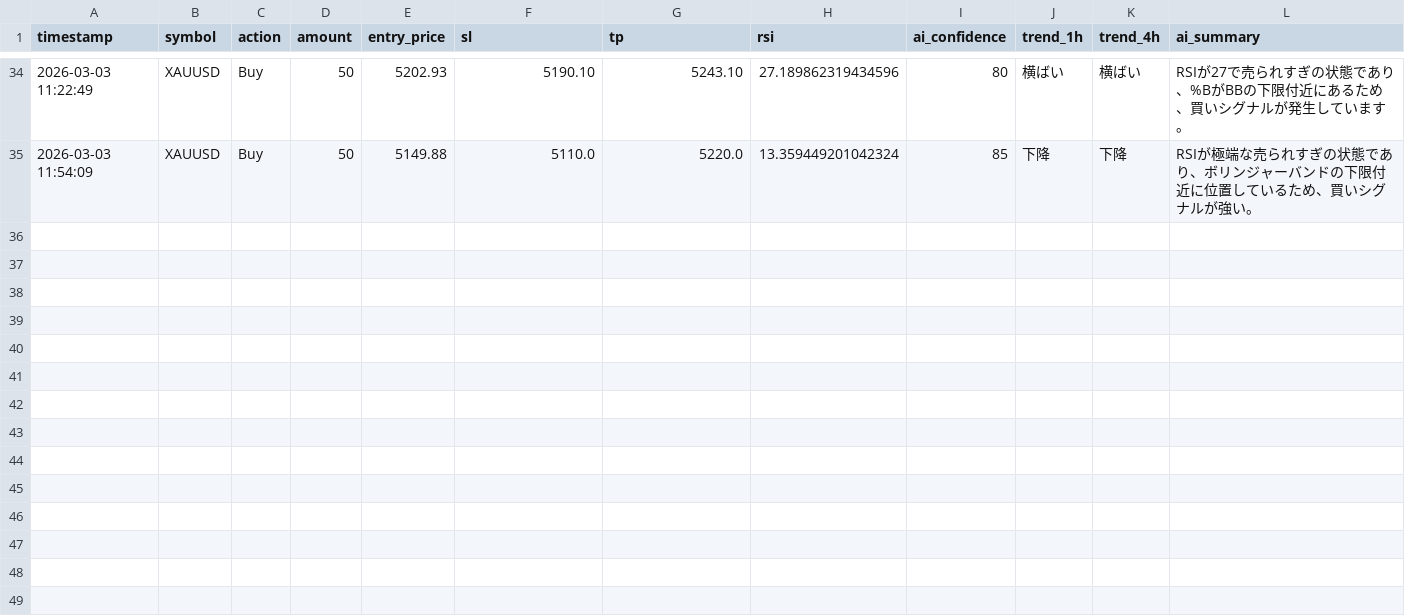
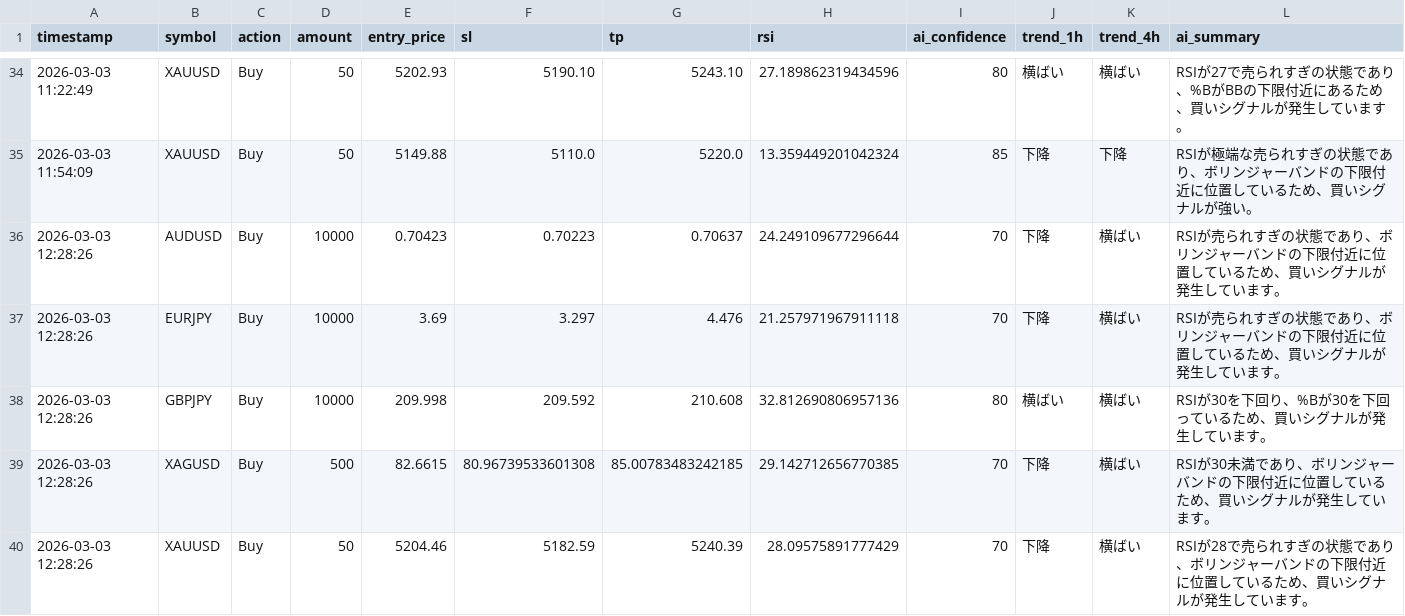
Before and after one commit to tanakahikari-pikka/ai-trading, a CSV file: logs/entries.csv, drawn as a sheet; only a part is shown, gaps mark what is left out; the diff names each change by its address in the sheet, - before the commit and + after, or states it on an @@ line.

```diff
--- a/logs/entries.csv
+++ b/logs/entries.csv
+row 36: 2026-03-03 12:28:26 | AUDUSD | Buy | 10000 | 0.70423 | 0.70223 | 0.70637 | 24.249109677296644 | 70 | 下降 | 横ばい | RSIが売られすぎの状態であり、ボリンジャーバンドの下限付近に位置しているため、買いシグナルが発生しています。
+row 37: 2026-03-03 12:28:26 | EURJPY | Buy | 10000 | 3.69 | 3.297 | 4.476 | 21.257971967911118 | 70 | 下降 | 横ばい | RSIが売られすぎの状態であり、ボリンジャーバンドの下限付近に位置しているため、買いシグナルが発生しています。
+row 38: 2026-03-03 12:28:26 | GBPJPY | Buy | 10000 | 209.998 | 209.592 | 210.608 | 32.812690806957136 | 80 | 横ばい | 横ばい | RSIが30を下回り、%Bが30を下回っているため、買いシグナルが発生しています。
+row 39: 2026-03-03 12:28:26 | XAGUSD | Buy | 500 | 82.6615 | 80.96739533601308 | 85.00783483242185 | 29.142712656770385 | 70 | 下降 | 横ばい | RSIが30未満であり、ボリンジャーバンドの下限付近に位置しているため、買いシグナルが発生しています。
+row 40: 2026-03-03 12:28:26 | XAUUSD | Buy | 50 | 5204.46 | 5182.59 | 5240.39 | 28.09575891777429 | 70 | 下降 | 横ばい | RSIが28で売られすぎの状態であり、ボリンジャーバンドの下限付近に位置しているため、買いシグナルが発生しています。
```
Also changed, not shown: 1 other file.
